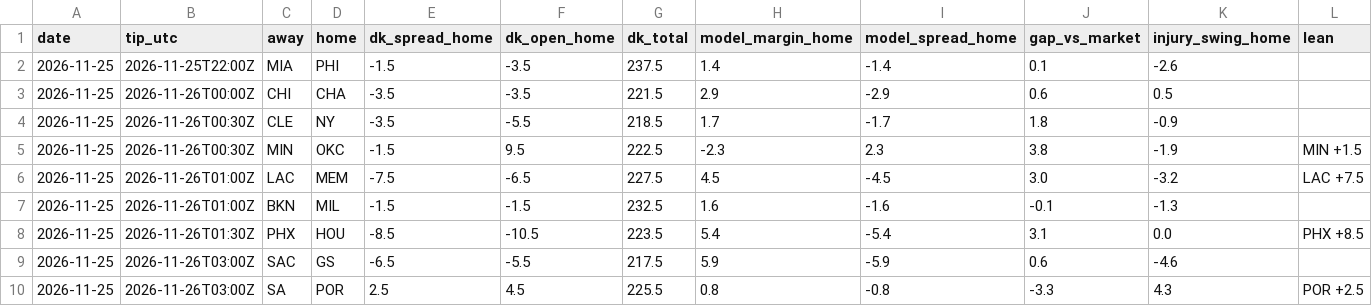
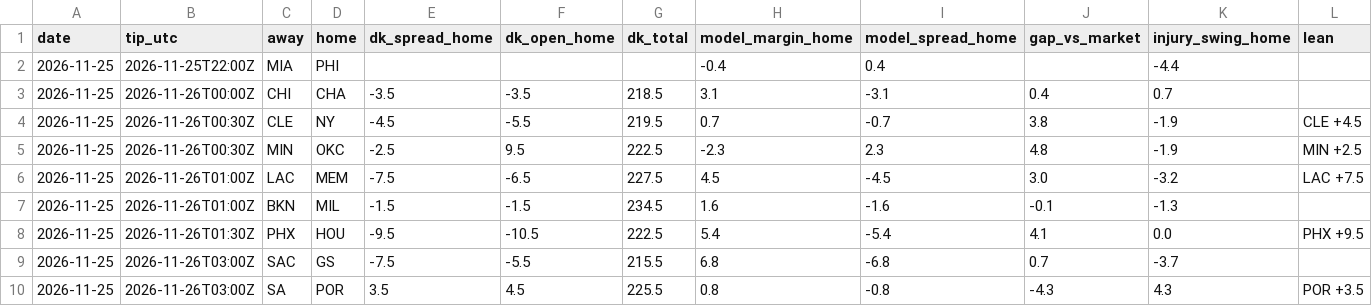
Before and after one commit to tylerheathcock1/nba-model-v7, a CSV file: data/out/slate.csv, drawn as a sheet.

```diff
--- a/data/out/slate.csv
+++ b/data/out/slate.csv
@@ -1,10 +1,10 @@
 date,tip_utc,away,home,dk_spread_home,dk_open_home,dk_total,model_margin_home,model_spread_home,gap_vs_market,injury_swing_home,lean
-2026-11-25,2026-11-25T22:00Z,MIA,PHI,-1.5,-3.5,237.5,1.4,-1.4,0.1,-2.6,
-2026-11-25,2026-11-26T00:00Z,CHI,CHA,-3.5,-3.5,221.5,2.9,-2.9,0.6,0.5,
-2026-11-25,2026-11-26T00:30Z,CLE,NY,-3.5,-5.5,218.5,1.7,-1.7,1.8,-0.9,
-2026-11-25,2026-11-26T00:30Z,MIN,OKC,-1.5,9.5,222.5,-2.3,2.3,3.8,-1.9,MIN +1.5
+2026-11-25,2026-11-25T22:00Z,MIA,PHI,,,,-0.4,0.4,,-4.4,
+2026-11-25,2026-11-26T00:00Z,CHI,CHA,-3.5,-3.5,218.5,3.1,-3.1,0.4,0.7,
+2026-11-25,2026-11-26T00:30Z,CLE,NY,-4.5,-5.5,219.5,0.7,-0.7,3.8,-1.9,CLE +4.5
+2026-11-25,2026-11-26T00:30Z,MIN,OKC,-2.5,9.5,222.5,-2.3,2.3,4.8,-1.9,MIN +2.5
 2026-11-25,2026-11-26T01:00Z,LAC,MEM,-7.5,-6.5,227.5,4.5,-4.5,3.0,-3.2,LAC +7.5
-2026-11-25,2026-11-26T01:00Z,BKN,MIL,-1.5,-1.5,232.5,1.6,-1.6,-0.1,-1.3,
-2026-11-25,2026-11-26T01:30Z,PHX,HOU,-8.5,-10.5,223.5,5.4,-5.4,3.1,0.0,PHX +8.5
-2026-11-25,2026-11-26T03:00Z,SAC,GS,-6.5,-5.5,217.5,5.9,-5.9,0.6,-4.6,
-2026-11-25,2026-11-26T03:00Z,SA,POR,2.5,4.5,225.5,0.8,-0.8,-3.3,4.3,POR +2.5
+2026-11-25,2026-11-26T01:00Z,BKN,MIL,-1.5,-1.5,234.5,1.6,-1.6,-0.1,-1.3,
+2026-11-25,2026-11-26T01:30Z,PHX,HOU,-9.5,-10.5,222.5,5.4,-5.4,4.1,0.0,PHX +9.5
+2026-11-25,2026-11-26T03:00Z,SAC,GS,-7.5,-5.5,215.5,6.8,-6.8,0.7,-3.7,
+2026-11-25,2026-11-26T03:00Z,SA,POR,3.5,4.5,225.5,0.8,-0.8,-4.3,4.3,POR +3.5
```
Also changed, not shown: data/out/picklog_recent.csv, data/out/players.csv, 2 other files.
